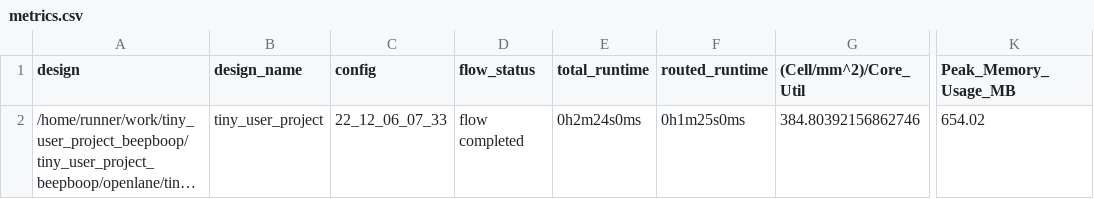
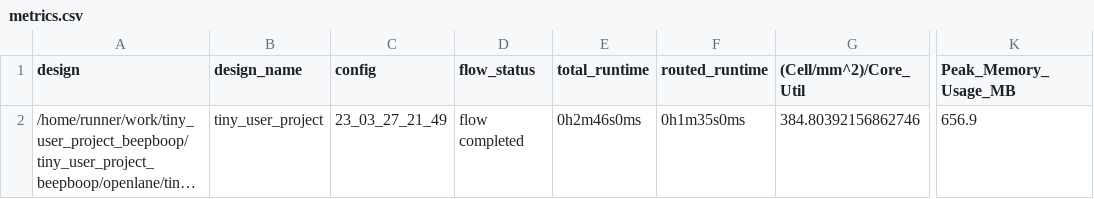
Before and after one commit to asinghani/gf180-beepboop, a CSV file: signoff/tiny_user_project/metrics.csv, drawn as a sheet; only a part is shown, gaps mark what is left out; long unchanged cells end in …; the diff names each change by its address in the sheet, - before the commit and + after, or states it on an @@ line.

Commit message:
harden project [skip ci]

```diff
--- a/signoff/tiny_user_project/metrics.csv
+++ b/signoff/tiny_user_project/metrics.csv
-C2 (config): 22_12_06_07_33
+C2 (config): 23_03_27_21_49
-E2 (total_runtime): 0h2m24s0ms
+E2 (total_runtime): 0h2m46s0ms
-F2 (routed_runtime): 0h1m25s0ms
+F2 (routed_runtime): 0h1m35s0ms
-K2 (Peak_Memory_Usage_MB): 654.02
+K2 (Peak_Memory_Usage_MB): 656.9
```
Also changed, not shown: signoff/user_project_wrapper/metrics.csv, 13 other files.
